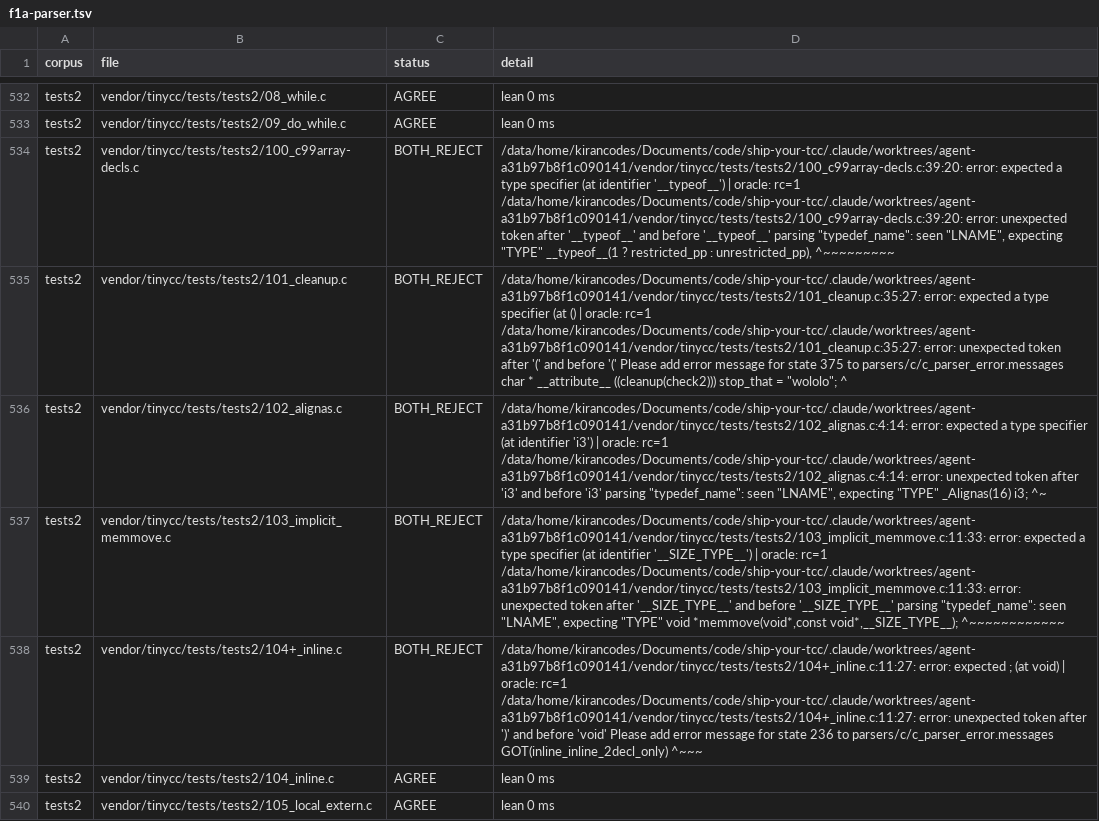
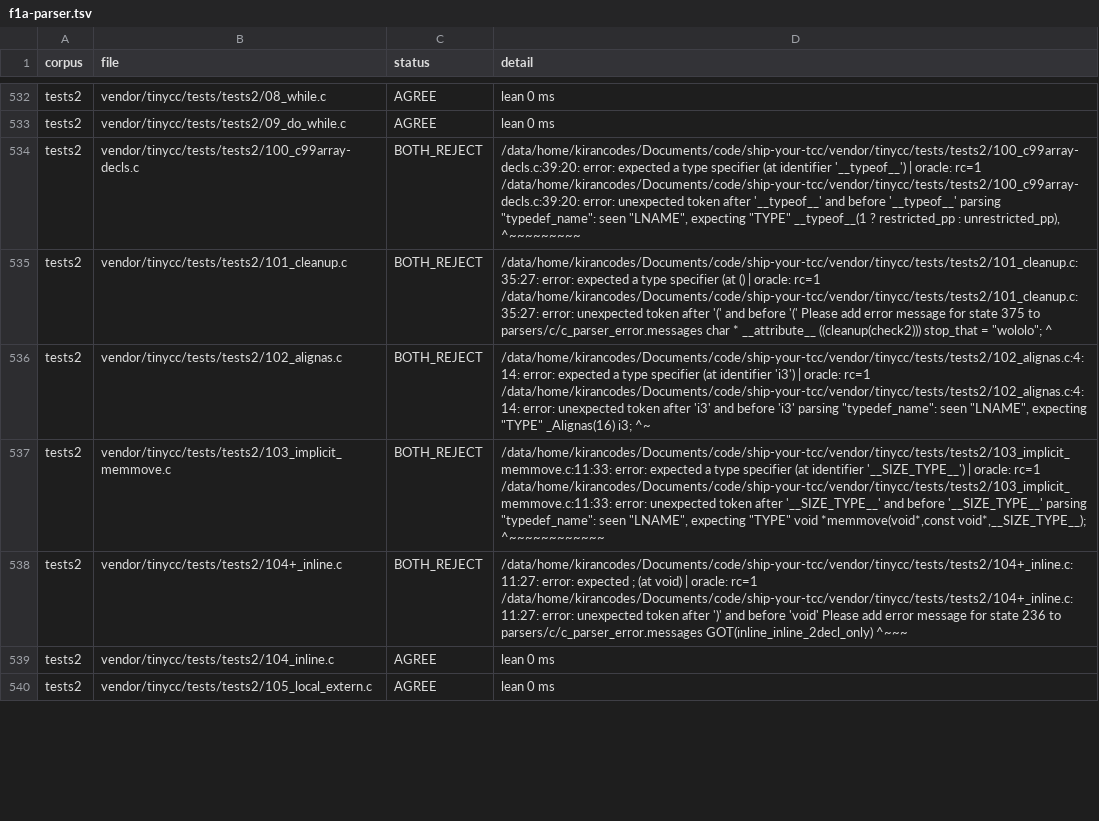
Before and after one commit to BasisResearch/ship-your-tcc, a TSV file: results/csem/f1a-parser.tsv, drawn as a sheet; only a part is shown, gaps mark what is left out; the diff covers the shown part only; the diff names each change by its address in the sheet, - before the commit and + after, or states it on an @@ line.

```diff
--- a/results/csem/f1a-parser.tsv
+++ b/results/csem/f1a-parser.tsv
-D534 (detail): /data/home/kirancodes/Documents/code/ship-your-tcc/.claude/worktrees/agent-a31b97b8f1c090141/vendor/tinycc/tests/tests2/100_c99array-decls.c:39:20: error: expected a type specifier (at identifier '__typeof__') | oracle: rc=1 /data/home/kirancodes/Documents/code/ship-your-tcc/.claude/worktrees/agent-a31b97b8f1c090141/vendor/tinycc/tests/tests2/100_c99array-decls.c:39:20: error: unexpected…
+D534 (detail): /data/home/kirancodes/Documents/code/ship-your-tcc/vendor/tinycc/tests/tests2/100_c99array-decls.c:39:20: error: expected a type specifier (at identifier '__typeof__') | oracle: rc=1 /data/home/kirancodes/Documents/code/ship-your-tcc/vendor/tinycc/tests/tests2/100_c99array-decls.c:39:20: error: unexpected…
-D535 (detail): /data/home/kirancodes/Documents/code/ship-your-tcc/.claude/worktrees/agent-a31b97b8f1c090141/vendor/tinycc/tests/tests2/101_cleanup.c:35:27: error: expected a type specifier (at () | oracle: rc=1 /data/home/kirancodes/Documents/code/ship-your-tcc/.claude/worktrees/agent-a31b97b8f1c090141/vendor/tinycc/tests/tests2/101_cleanup.c:35:27: error: unexpected…
+D535 (detail): /data/home/kirancodes/Documents/code/ship-your-tcc/vendor/tinycc/tests/tests2/101_cleanup.c:35:27: error: expected a type specifier (at () | oracle: rc=1 /data/home/kirancodes/Documents/code/ship-your-tcc/vendor/tinycc/tests/tests2/101_cleanup.c:35:27: error: unexpected…
-D536 (detail): /data/home/kirancodes/Documents/code/ship-your-tcc/.claude/worktrees/agent-a31b97b8f1c090141/vendor/tinycc/tests/tests2/102_alignas.c:4:14: error: expected a type specifier (at identifier 'i3') | oracle: rc=1 /data/home/kirancodes/Documents/code/ship-your-tcc/.claude/worktrees/agent-a31b97b8f1c090141/vendor/tinycc/tests/tests2/102_alignas.c:4:14: error: unexpected…
+D536 (detail): /data/home/kirancodes/Documents/code/ship-your-tcc/vendor/tinycc/tests/tests2/102_alignas.c:4:14: error: expected a type specifier (at identifier 'i3') | oracle: rc=1 /data/home/kirancodes/Documents/code/ship-your-tcc/vendor/tinycc/tests/tests2/102_alignas.c:4:14: error: unexpected…
-D537 (detail): /data/home/kirancodes/Documents/code/ship-your-tcc/.claude/worktrees/agent-a31b97b8f1c090141/vendor/tinycc/tests/tests2/103_implicit_memmove.c:11:33: error: expected a type specifier (at identifier '__SIZE_TYPE__') | oracle: rc=1 /data/home/kirancodes/Documents/code/ship-your-tcc/.claude/worktrees/agent-a31b97b8f1c090141/vendor/tinycc/tests/tests2/103_implicit_memmove.c:11:33: error: unexpected…
+D537 (detail): /data/home/kirancodes/Documents/code/ship-your-tcc/vendor/tinycc/tests/tests2/103_implicit_memmove.c:11:33: error: expected a type specifier (at identifier '__SIZE_TYPE__') | oracle: rc=1 /data/home/kirancodes/Documents/code/ship-your-tcc/vendor/tinycc/tests/tests2/103_implicit_memmove.c:11:33: error: unexpected…
-D538 (detail): /data/home/kirancodes/Documents/code/ship-your-tcc/.claude/worktrees/agent-a31b97b8f1c090141/vendor/tinycc/tests/tests2/104+_inline.c:11:27: error: expected ; (at void) | oracle: rc=1 /data/home/kirancodes/Documents/code/ship-your-tcc/.claude/worktrees/agent-a31b97b8f1c090141/vendor/tinycc/tests/tests2/104+_inline.c:11:27: error: unexpected…
+D538 (detail): /data/home/kirancodes/Documents/code/ship-your-tcc/vendor/tinycc/tests/tests2/104+_inline.c:11:27: error: expected ; (at void) | oracle: rc=1 /data/home/kirancodes/Documents/code/ship-your-tcc/vendor/tinycc/tests/tests2/104+_inline.c:11:27: error: unexpected…
```
Also changed, not shown: 37 edited cells elsewhere in this file, 6 other files.
